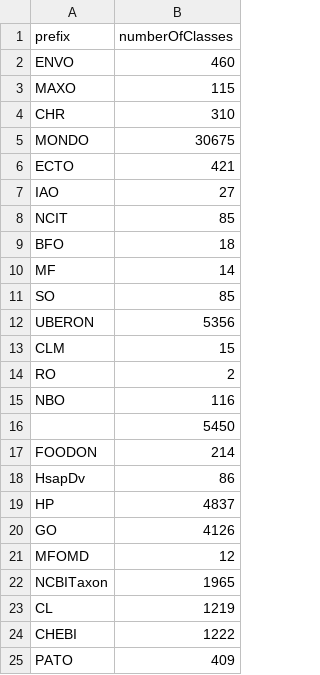
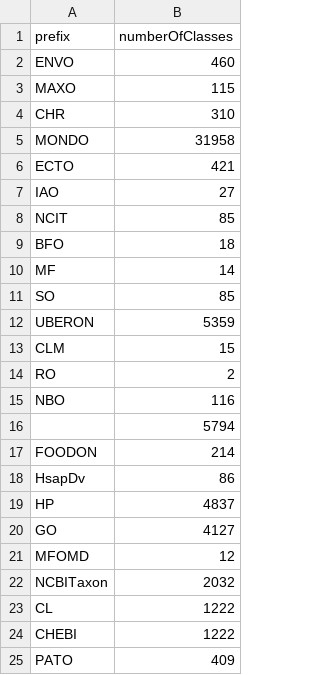
Before and after one commit to monarch-initiative/mondo, a TSV file: reports/class-count-by-prefix.tsv, drawn as a sheet.

```diff
--- a/reports/class-count-by-prefix.tsv
+++ b/reports/class-count-by-prefix.tsv
@@ -4,3 +4,3 @@ prefix	numberOfClasses
 "CHR"	310
-"MONDO"	30675
+"MONDO"	31958
 "ECTO"	421
@@ -11,3 +11,3 @@ prefix	numberOfClasses
 "SO"	85
-"UBERON"	5356
+"UBERON"	5359
 "CLM"	15
@@ -15,3 +15,3 @@ prefix	numberOfClasses
 "NBO"	116
-""	5450
+""	5794
 "FOODON"	214
@@ -19,6 +19,6 @@ prefix	numberOfClasses
 "HP"	4837
-"GO"	4126
+"GO"	4127
 "MFOMD"	12
-"NCBITaxon"	1965
-"CL"	1219
+"NCBITaxon"	2032
+"CL"	1222
 "CHEBI"	1222
```
Also changed, not shown: reports/obsoletes.tsv, reports/obsoletion-candidates.tsv, 9 other files.
